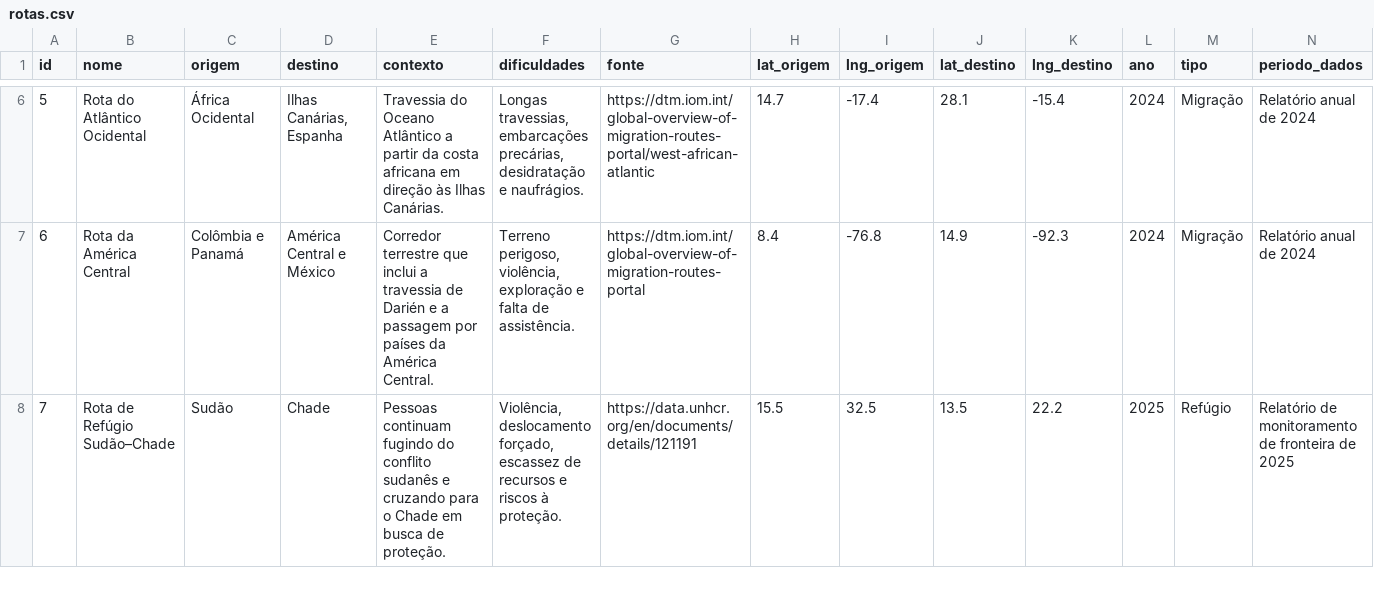
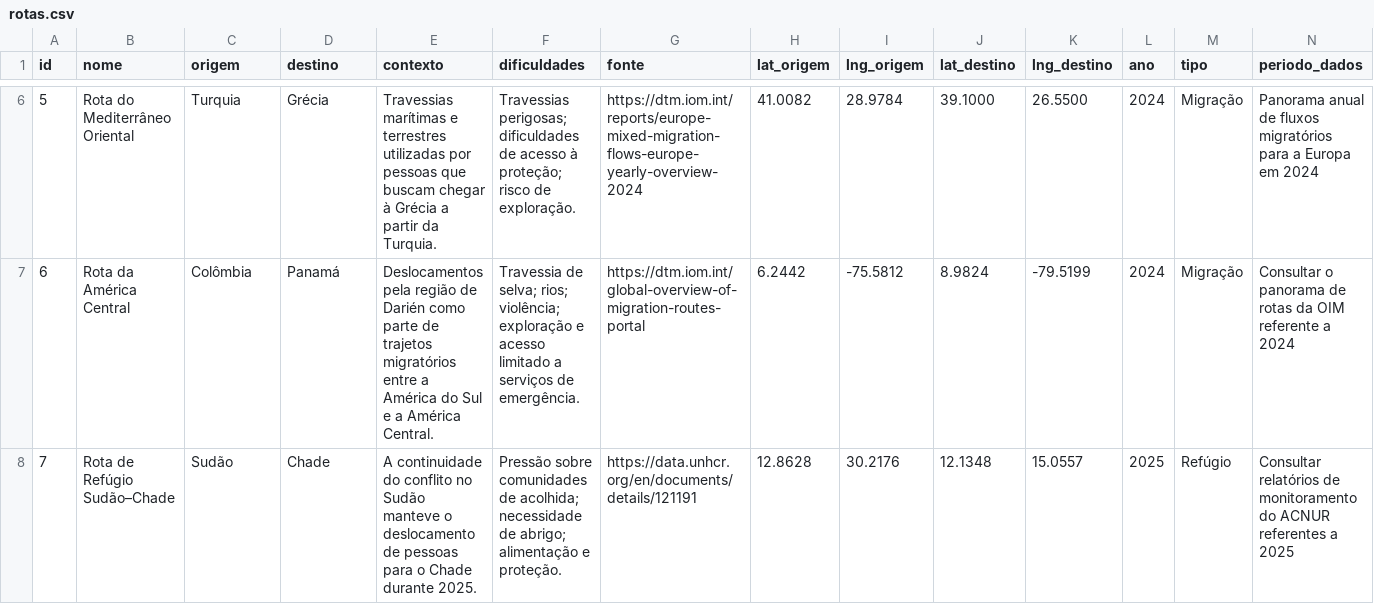
Before and after one commit to yurizindazo/CIARTEC, a CSV file: dados/rotas.csv, drawn as a sheet; only a part is shown, gaps mark what is left out; the diff covers the shown part only.

```diff
--- a/dados/rotas.csv
+++ b/dados/rotas.csv
@@ -6,3 +6,3 @@ id,nome,origem,destino,contexto,dificuldades,fonte,lat_origem,lng_origem,lat_des
-5,"Rota do Atlântico Ocidental","África Ocidental","Ilhas Canárias, Espanha","Travessia do Oceano Atlântico a partir da costa africana em direção às Ilhas Canárias.","Longas travessias, embarcações precárias, desidratação e naufrágios.","https://dtm.iom.int/global-overview-of-migration-routes-portal/west-african-atlantic",14.7,-17.4,28.1,-15.4,2024,"Migração","Relatório anual de 2024"
-6,"Rota da América Central","Colômbia e Panamá","América Central e México","Corredor terrestre que inclui a travessia de Darién e a passagem por países da América Central.","Terreno perigoso, violência, exploração e falta de assistência.","https://dtm.iom.int/global-overview-of-migration-routes-portal",8.4,-76.8,14.9,-92.3,2024,"Migração","Relatório anual de 2024"
-7,"Rota de Refúgio Sudão–Chade","Sudão","Chade","Pessoas continuam fugindo do conflito sudanês e cruzando para o Chade em busca de proteção.","Violência, deslocamento forçado, escassez de recursos e riscos à proteção.","https://data.unhcr.org/en/documents/details/121191",15.5,32.5,13.5,22.2,2025,"Refúgio","Relatório de monitoramento de fronteira de 2025"
+5,"Rota do Mediterrâneo Oriental","Turquia","Grécia","Travessias marítimas e terrestres utilizadas por pessoas que buscam chegar à Grécia a partir da Turquia.","Travessias perigosas; dificuldades de acesso à proteção; risco de exploração.","https://dtm.iom.int/reports/europe-mixed-migration-flows-europe-yearly-overview-2024",41.0082,28.9784,39.1000,26.5500,2024,"Migração","Panorama anual de fluxos migratórios para a Europa em 2024"
+6,"Rota da América Central","Colômbia","Panamá","Deslocamentos pela região de Darién como parte de trajetos migratórios entre a América do Sul e a América Central.","Travessia de selva; rios; violência; exploração e acesso limitado a serviços de emergência.","https://dtm.iom.int/global-overview-of-migration-routes-portal",6.2442,-75.5812,8.9824,-79.5199,2024,"Migração","Consultar o panorama de rotas da OIM referente a 2024"
+7,"Rota de Refúgio Sudão–Chade","Sudão","Chade","A continuidade do conflito no Sudão manteve o deslocamento de pessoas para o Chade durante 2025.","Pressão sobre comunidades de acolhida; necessidade de abrigo; alimentação e proteção.","https://data.unhcr.org/en/documents/details/121191",12.8628,30.2176,12.1348,15.0557,2025,"Refúgio","Consultar relatórios de monitoramento do ACNUR referentes a 2025"
```
Also changed, not shown: 125 edited cells elsewhere in this file, 8 other files.
